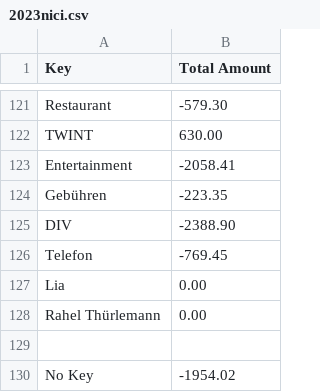
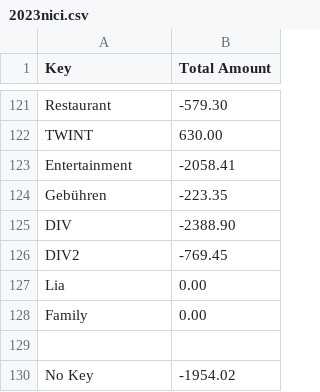
Before and after one commit to deadi/cash, a CSV file: output/2023nici.csv, drawn as a sheet; only a part is shown, gaps mark what is left out.

```diff
--- a/output/2023nici.csv
+++ b/output/2023nici.csv
@@ -125,5 +125,5 @@ Gebühren;-223.35
 DIV;-2388.90
-Telefon;-769.45
+DIV2;-769.45
 Lia;0.00
-Rahel Thürlemann;0.00
+Family;0.00
 
```
Also changed, not shown: output/2023adi.csv, output/2024adi.csv, 4 other files.
